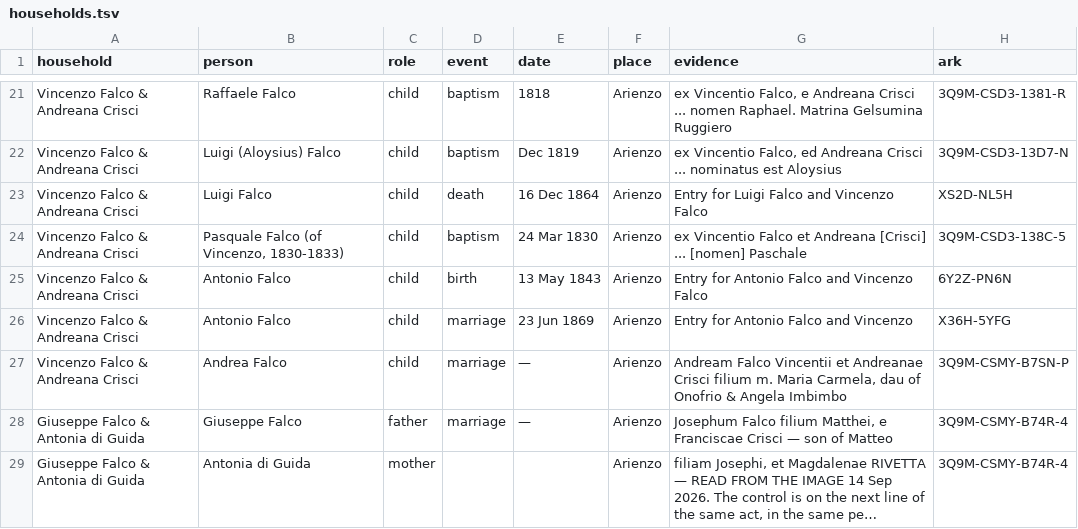
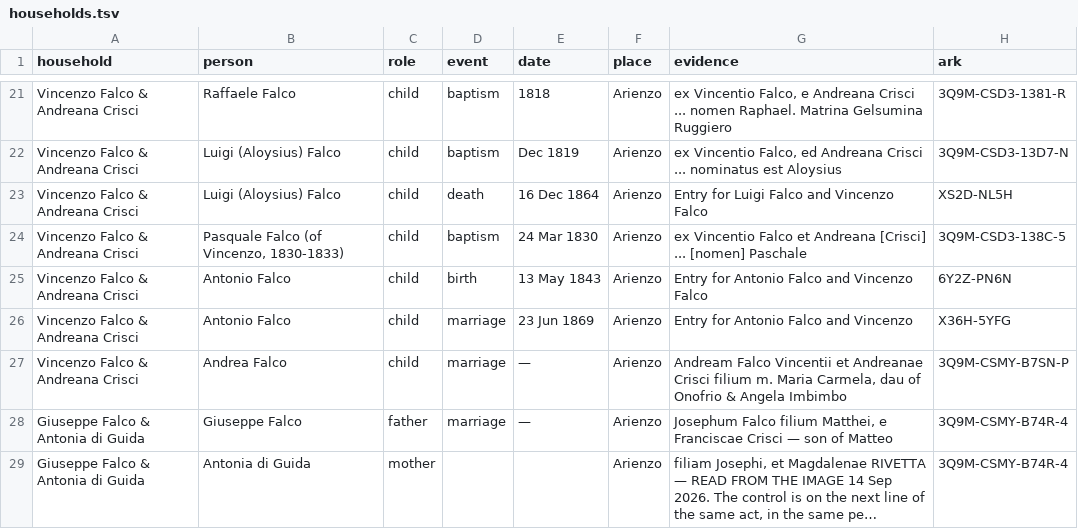
Before and after one commit to daviddef/TheFalco, a TSV file: data/households.tsv, drawn as a sheet; only a part is shown, gaps mark what is left out; long unchanged cells end in …; the diff covers the shown part only.

```diff
--- a/data/households.tsv
+++ b/data/households.tsv
@@ -22,3 +22,3 @@ Vincenzo Falco & Andreana Crisci	Raffaele Falco	child	baptism	1818	Arienzo	ex Vi
 Vincenzo Falco & Andreana Crisci	Luigi (Aloysius) Falco	child	baptism	Dec 1819	Arienzo	ex Vincentio Falco, ed Andreana Crisci ... nominatus est Aloysius	3Q9M-CSD3-13D7-N
-Vincenzo Falco & Andreana Crisci	Luigi Falco	child	death	16 Dec 1864	Arienzo	Entry for Luigi Falco and Vincenzo Falco	XS2D-NL5H
+Vincenzo Falco & Andreana Crisci	Luigi (Aloysius) Falco	child	death	16 Dec 1864	Arienzo	Entry for Luigi Falco and Vincenzo Falco	XS2D-NL5H
 Vincenzo Falco & Andreana Crisci	Pasquale Falco (of Vincenzo, 1830-1833)	child	baptism	24 Mar 1830	Arienzo	ex Vincentio Falco et Andreana [Crisci] ... [nomen] Paschale	3Q9M-CSD3-138C-5
```
Also changed, not shown: 1 added row and 2 edited cells elsewhere in this file, 6 other files.
